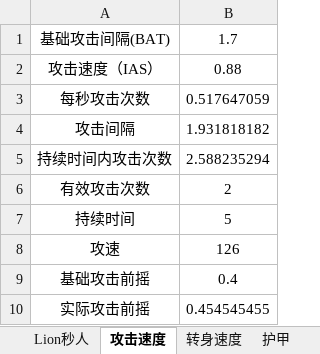
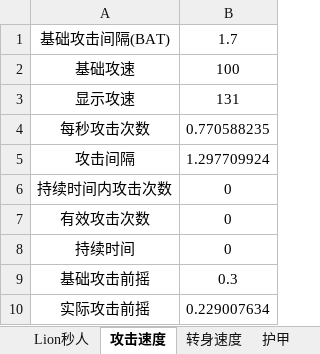
Before and after one commit to JoeZhangYN/Dota2Simulator, an Excel workbook: Dota2Simulator/dota2.xlsx, sheet 攻击速度, drawn as a sheet; values as stored, in another font and other column widths than the file's, no borders; removed rows and columns are numbered as before the commit, all else as after; the diff names each change by its address in the sheet, - before the commit and + after, or states it on an @@ line.

```diff
--- a/Dota2Simulator/dota2.xlsx (sheet 攻击速度)
+++ b/Dota2Simulator/dota2.xlsx (sheet 攻击速度)
-row 2: 攻击速度（IAS） | 0.88
+row 2: 基础攻速 | 100
+row 3: 显示攻速 | 131
-B4: 0.517647059
+B4: 0.770588235
-B5: 1.931818182
+B5: 1.297709924
-B6: 2.588235294
+B6: 0
-B7: 2
+B7: 0
-B8: 5
+B8: 0
-row 8: 攻速 | 126
-B9: 0.4
+B9: 0.3
-B10: 0.454545455
+B10: 0.229007634
```
Also changed, not shown: 44 other files.
